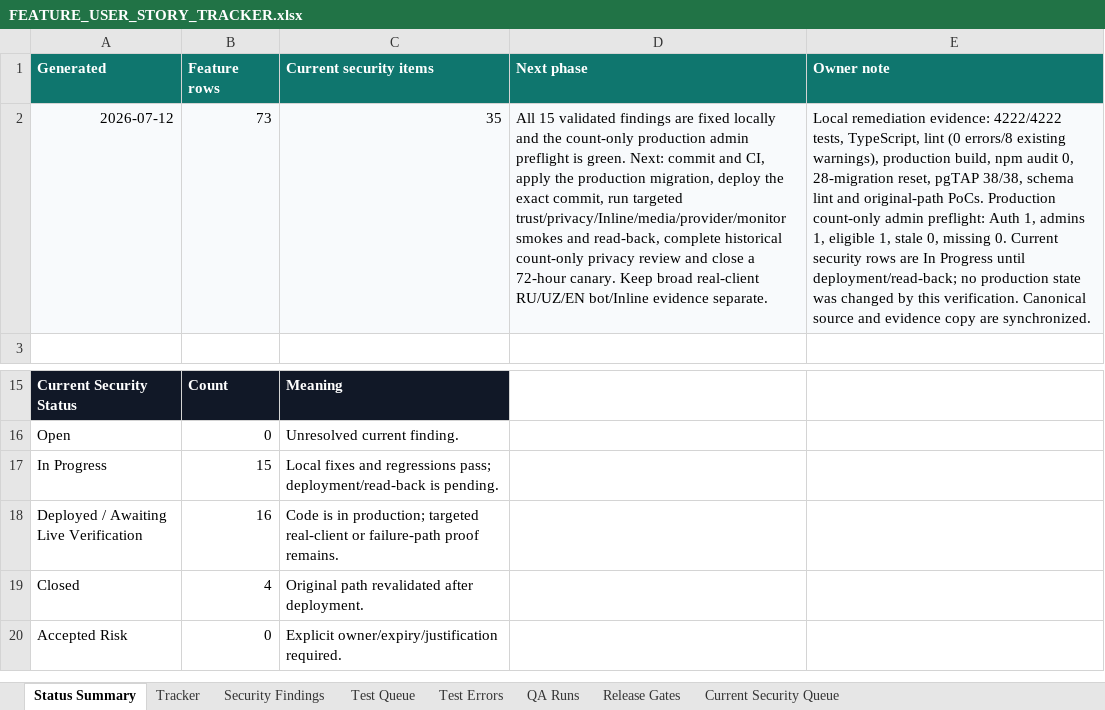
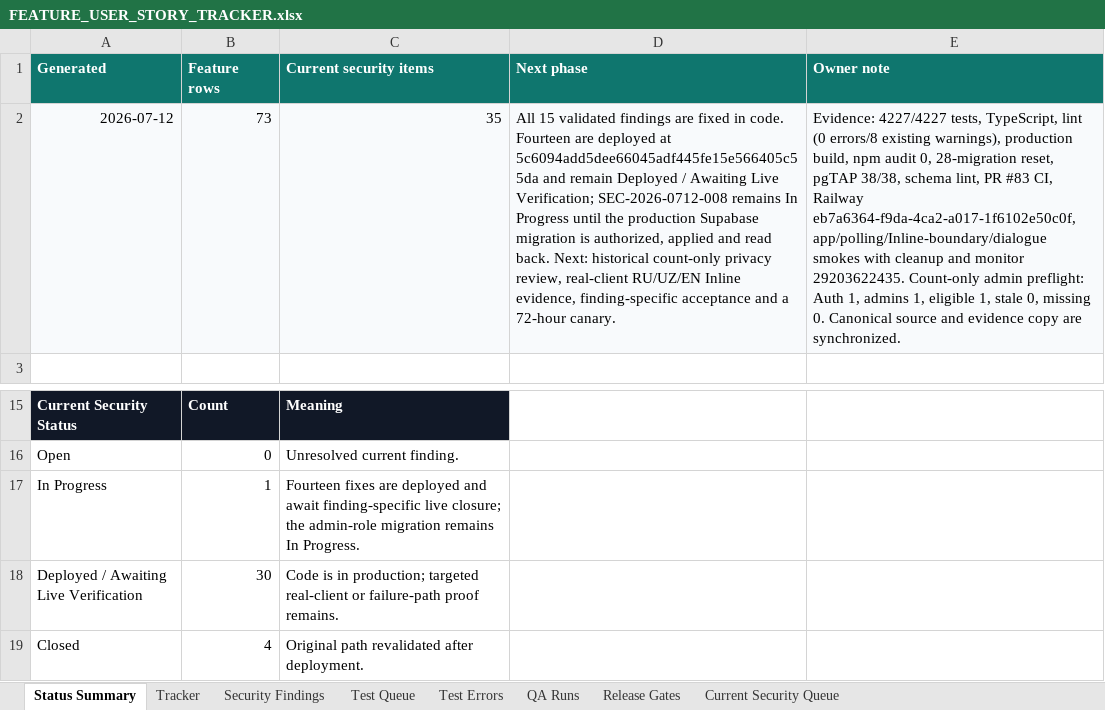
Before and after one commit to Web-pixel-creator/Scam-guard-Main, an Excel workbook: ai_docs/FEATURE_USER_STORY_TRACKER.xlsx, sheet Status Summary, drawn as a sheet; only a part is shown, gaps mark what is left out; the shorter side is filled out with more unchanged rows; values as stored, in another font and other column widths than the file's, no borders; conditional formats not drawn; the diff names each change by its address in the sheet, - before the commit and + after, or states it on an @@ line.

```diff
--- a/ai_docs/FEATURE_USER_STORY_TRACKER.xlsx (sheet Status Summary)
+++ b/ai_docs/FEATURE_USER_STORY_TRACKER.xlsx (sheet Status Summary)
-D2 (Next phase): …are fixed locally and the count-only production admin preflight is green. Next: commit and CI, apply the production migration, deploy the exact commit, run targeted trust/privacy/Inline/media/provider/monitor smokes and read-back, complete historical count-only privacy review and close a 72-hour canary. Keep broad real-client RU/UZ/EN bot/Inline evidence separate.
+D2 (Next phase): …are fixed in code. Fourteen are deployed at 5c6094add5dee66045adf445fe15e566405c55da and remain Deployed / Awaiting Live Verification; SEC-2026-0712-008 remains In Progress until the production Supabase migration is authorized, applied and read back. Next: historical count-only privacy review, real-client RU/UZ/EN Inline evidence, finding-specific acceptance and a 72-hour canary.
-E2 (Owner note): Local remediation evidence: 4222/4222 tests, TypeScript, lint (0 errors/8 existing warnings), production build, npm audit 0, 28-migration reset, pgTAP 38/38, schema lint and original-path PoCs. Production count-only admin preflight: Auth 1, admins 1, eligible 1, stale 0, missing 0. Current security rows are In Progress until deployment/read-back; no production state was changed by this verification. Canonical source…
+E2 (Owner note): Evidence: 4227/4227 tests, TypeScript, lint (0 errors/8 existing warnings), production build, npm audit 0, 28-migration reset, pgTAP 38/38, schema lint, PR #83 CI, Railway eb7a6364-f9da-4ca2-a017-1f6102e50c0f, app/polling/Inline-boundary/dialogue smokes with cleanup and monitor 29203622435. Count-only admin preflight: Auth 1, admins 1, eligible 1, stale 0, missing 0. Canonical source…
-B17 (Feature rows): 15
+B17 (Feature rows): 1
-C17 (Current security items): Local fixes and regressions pass; deployment/read-back is pending.
+C17 (Current security items): Fourteen fixes are deployed and await finding-specific live closure; the admin-role migration remains In Progress.
-B18 (Feature rows): 16
+B18 (Feature rows): 30
```
Also changed, not shown: sheet Release Gates, sheet Current Security Queue, sheet QA Runs, 21 other files.
